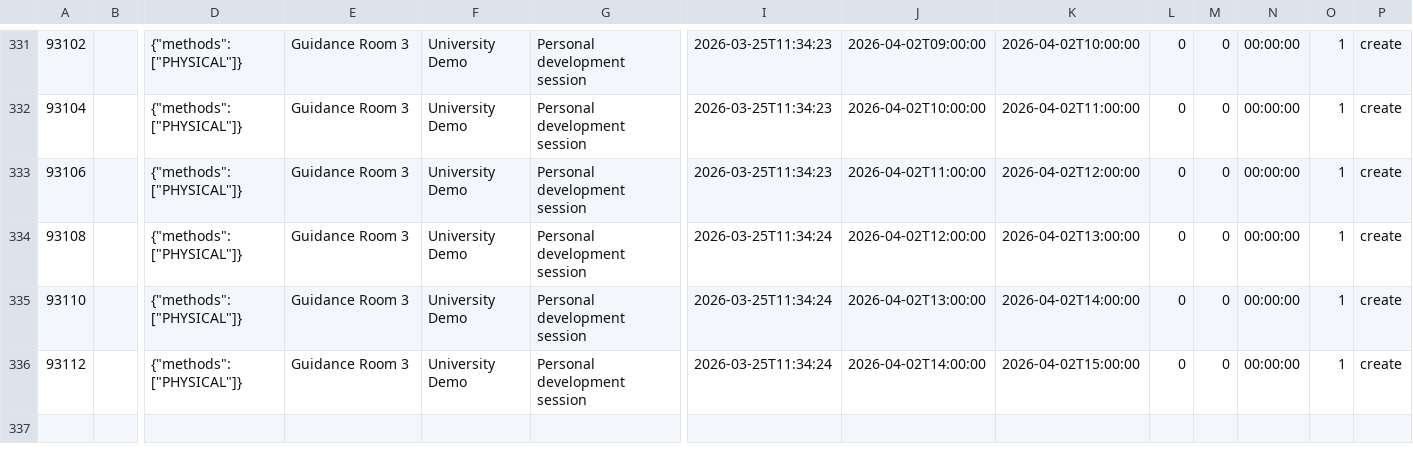
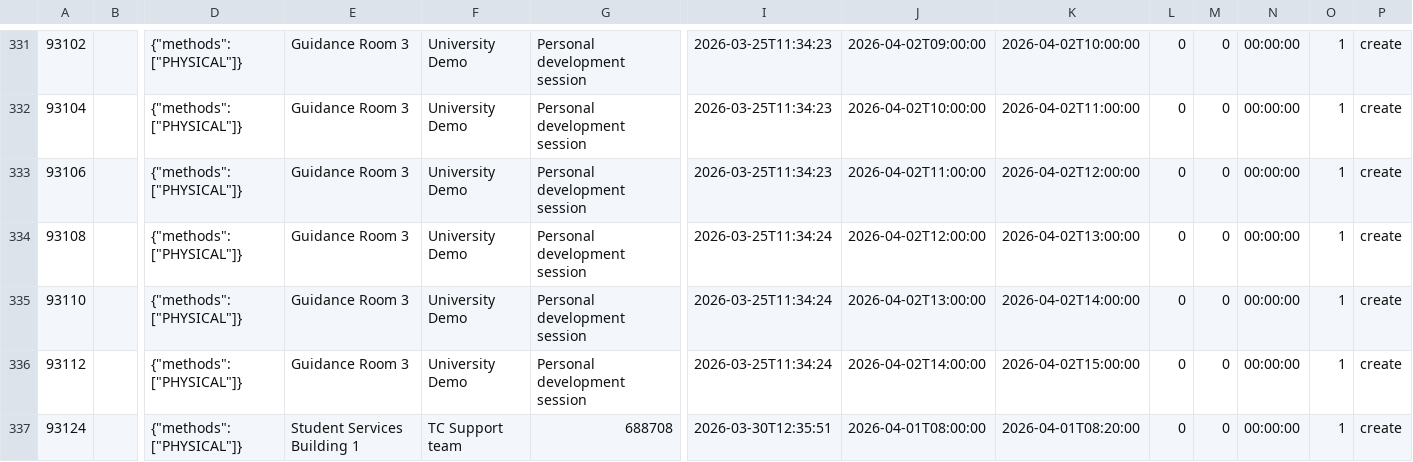
Before and after one commit to falaknaazkhan14/Trial, a CSV file: data/appointment_slots.csv, drawn as a sheet; only a part is shown, gaps mark what is left out; rows hold the shown columns only; the diff names each change by its address in the sheet, - before the commit and + after, or states it on an @@ line.

Commit message:
Update data - 2026-03-30T18:02:50.185870

```diff
--- a/data/appointment_slots.csv
+++ b/data/appointment_slots.csv
+row 337: 93124 |  | {"methods": ["PHYSICAL"]} | Student Services Building 1 | TC Support team | 688708 | 2026-03-30T12:35:51 | 2026-04-01T08:00:00 | 2026-04-01T08:20:00 | 0 | 0 | 00:00:00 | 1 | create
```
Also changed, not shown: data/students.csv, 2 other files.
